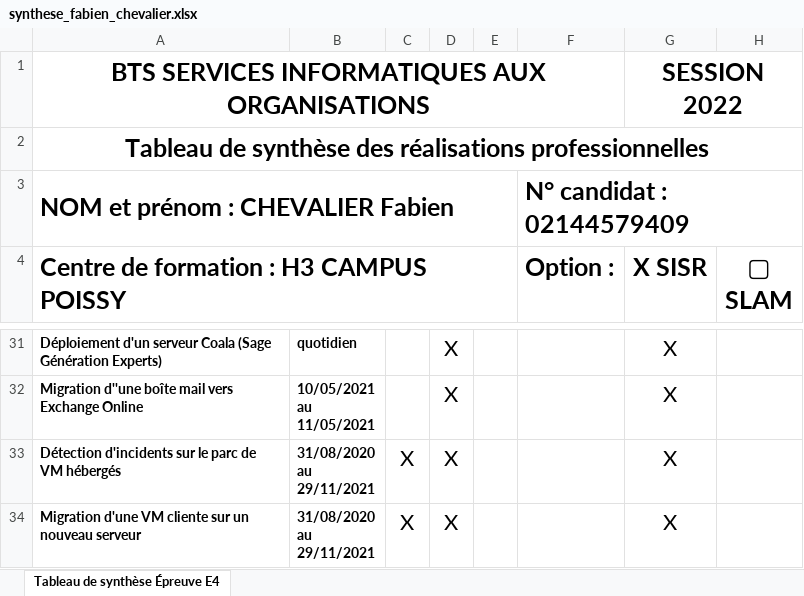
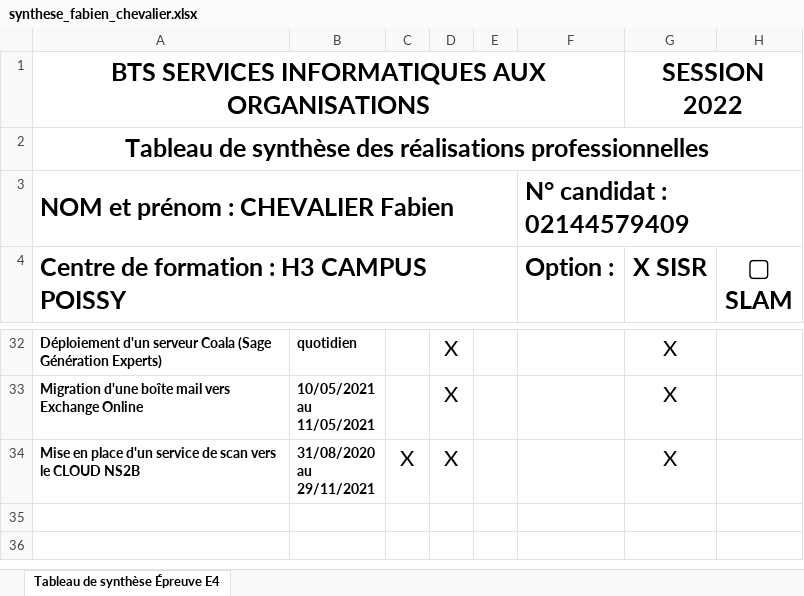
Before and after one commit to fabienchevalier/bts, an Excel workbook: _site/assets/files/atelier/synthese_fabien_chevalier.xlsx, sheet Tableau de synthèse Épreuve E4, drawn as a sheet; only a part is shown, gaps mark what is left out; values as stored, in another font and other column widths than the file's, no borders; addresses are those after the commit; the diff covers the shown part only; the diff names each change by its address in the sheet, - before the commit and + after, or states it on an @@ line.

```diff
--- a/_site/assets/files/atelier/synthese_fabien_chevalier.xlsx (sheet Tableau de synthèse Épreuve E4)
+++ b/_site/assets/files/atelier/synthese_fabien_chevalier.xlsx (sheet Tableau de synthèse Épreuve E4)
-A33: Migration d''une boîte mail…
+A33: Migration d'une boîte mail…
-A34: Détection d'incidents sur le parc de VM hébergés
+A34: Mise en place d'un service de scan vers le CLOUD NS2B
@@ row 34 moved to row 23: Migration d'une VM cliente sur un nouvea… @@
```
Also changed, not shown: 2 added rows, 2 removed rows and 18 edited cells elsewhere in this sheet, 21 other files.
